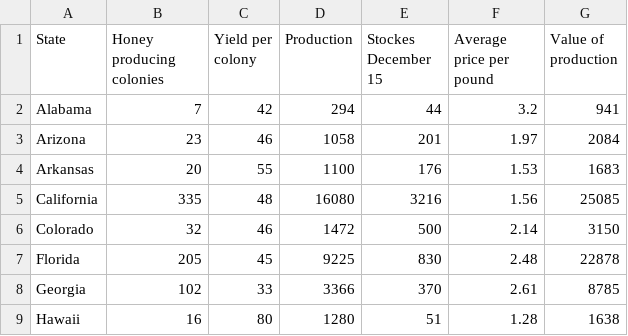
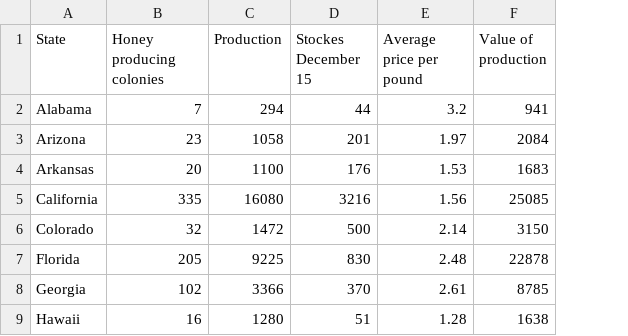
Before and after one commit to jele4496/Project, a CSV file: honey2019.csv, drawn as a sheet; only a part is shown; the diff names each change by its address in the sheet, - before the commit and + after, or states it on an @@ line.

Commit message:
Update honey2019.csv

```diff
--- a/honey2019.csv
+++ b/honey2019.csv
-column C (Yield per colony), rows 2-9: 42 | 46 | 55 | 48 | 46 | 45 | 33 | 80
```
